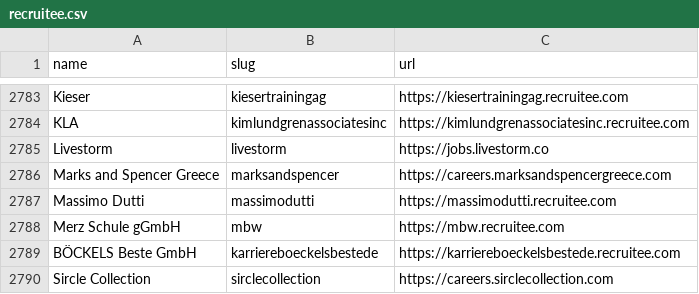
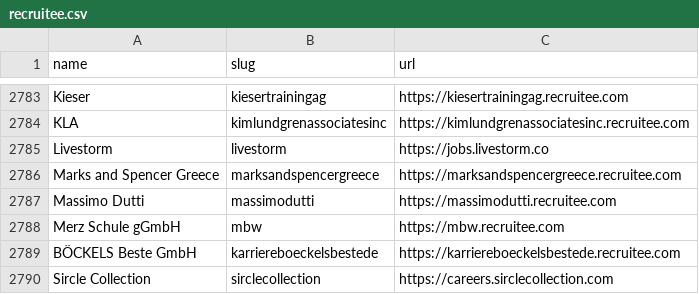
Before and after one commit to kalil0321/ats-scrapers, a CSV file: ats-companies/recruitee.csv, drawn as a sheet; only a part is shown, gaps mark what is left out.

Commit message:
Recruitee: report closed, disabled and moved boards as not found

```diff
--- a/ats-companies/recruitee.csv
+++ b/ats-companies/recruitee.csv
@@ -2785,3 +2785,3 @@ KLA,kimlundgrenassociatesinc,https://kimlundgrenassociatesinc.recruitee.com
 Livestorm,livestorm,https://jobs.livestorm.co
-Marks and Spencer Greece,marksandspencer,https://careers.marksandspencergreece.com
+Marks and Spencer Greece,marksandspencergreece,https://marksandspencergreece.recruitee.com
 Massimo Dutti,massimodutti,https://massimodutti.recruitee.com
```
Also changed, not shown: 3 other files.
